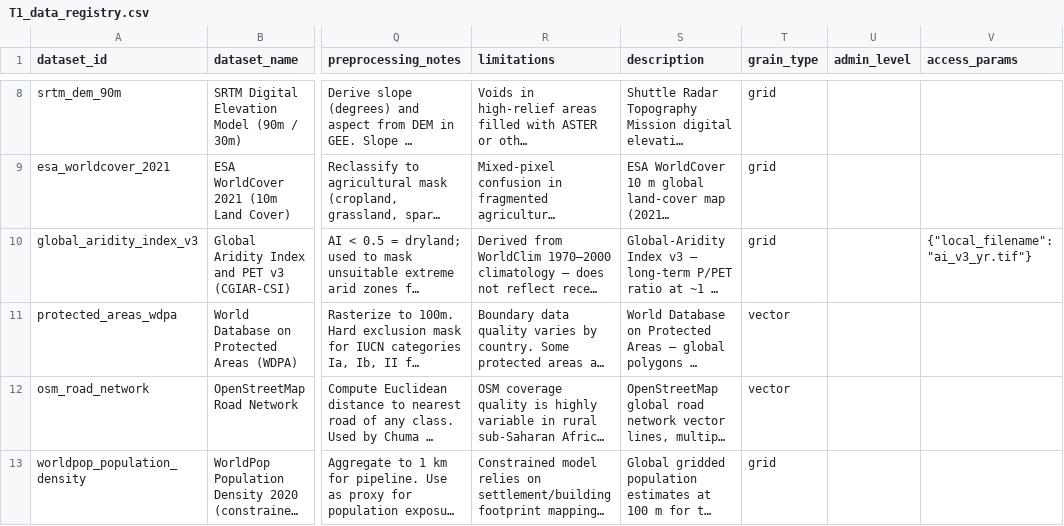
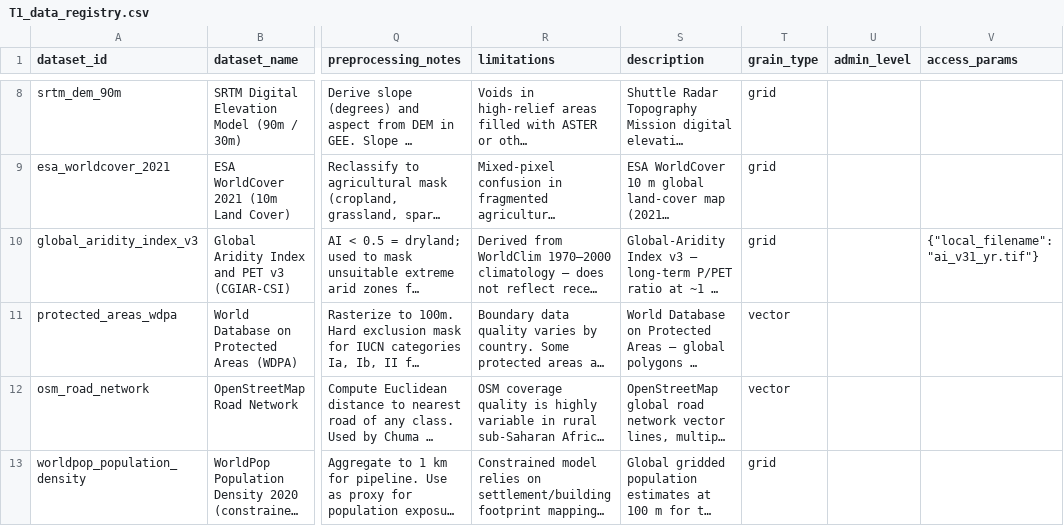
Before and after one commit to dagudelo30/nbs-ruralscan, a CSV file: schema/T1_data_registry.csv, drawn as a sheet; only a part is shown, gaps mark what is left out; long unchanged cells end in …; the diff names each change by its address in the sheet, - before the commit and + after, or states it on an @@ line.

Commit message:
was updated the T1 table

```diff
--- a/schema/T1_data_registry.csv
+++ b/schema/T1_data_registry.csv
-V10 (access_params): {"local_filename": "ai_v3_yr.tif"}
+V10 (access_params): {"local_filename": "ai_v31_yr.tif"}
```
Also changed, not shown: 2 other files.
